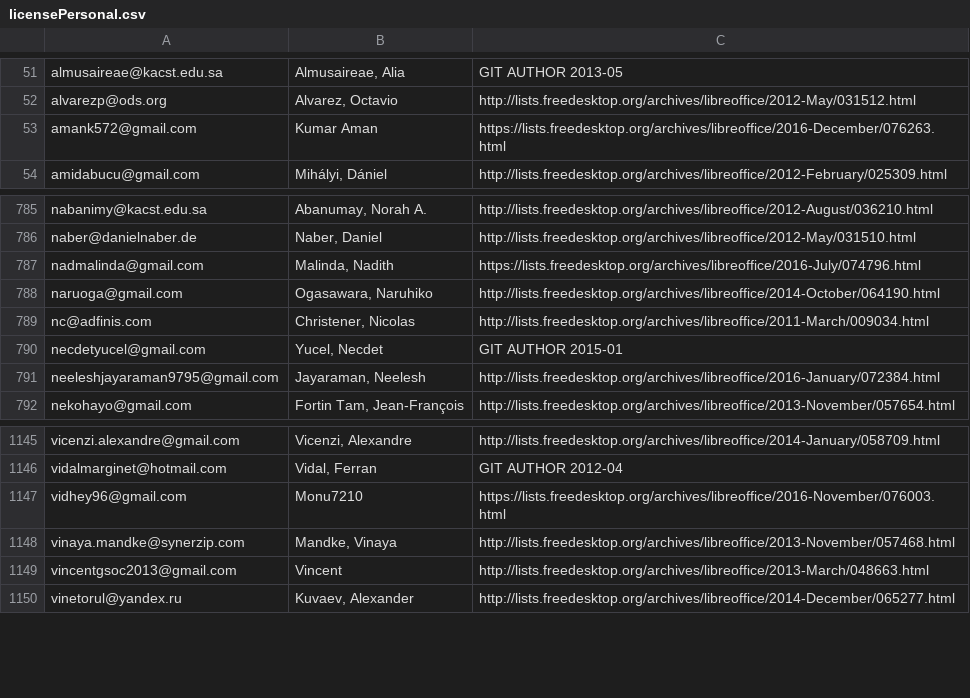
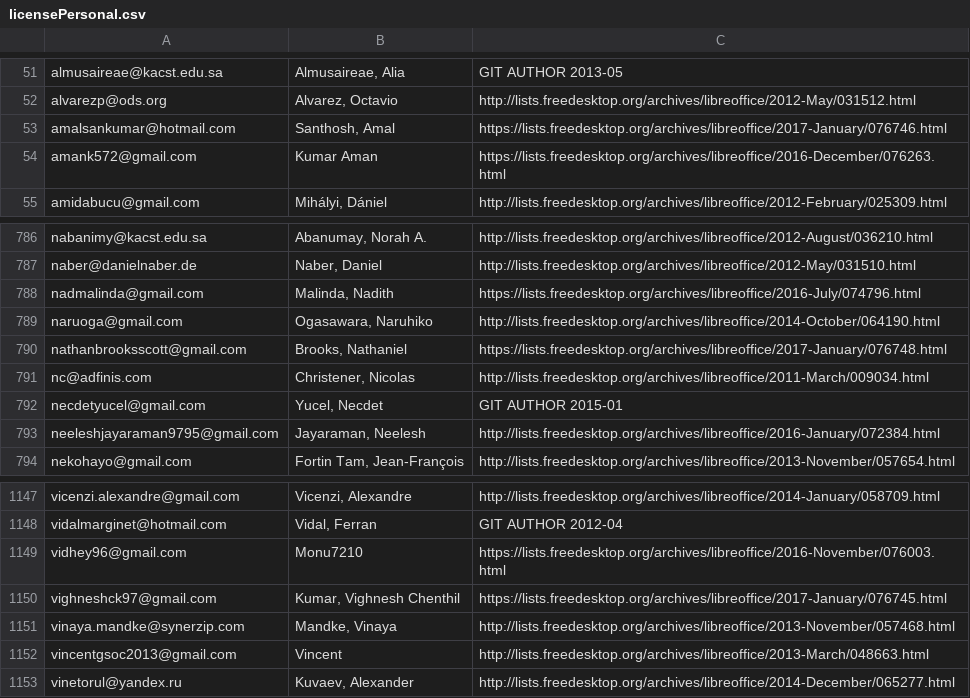
Before and after one commit to freedesktop/libreoffice-gitdm-config, a CSV file: licensePersonal.csv, drawn as a sheet; only a part is shown, gaps mark what is left out; the diff names each change by its address in the sheet, - before the commit and + after, or states it on an @@ line.

Commit message:
Licenses 25 / 1 / 2017

```diff
--- a/licensePersonal.csv
+++ b/licensePersonal.csv
+row 53: amalsankumar@hotmail.com | Santhosh, Amal | https://lists.freedesktop.org/archives/libreoffice/2017-January/076746.html
+row 790: nathanbrooksscott@gmail.com | Brooks, Nathaniel | https://lists.freedesktop.org/archives/libreoffice/2017-January/076748.html
+row 1150: vighneshck97@gmail.com | Kumar, Vighnesh Chenthil | https://lists.freedesktop.org/archives/libreoffice/2017-January/076745.html
```
Also changed, not shown: 1 other file.
